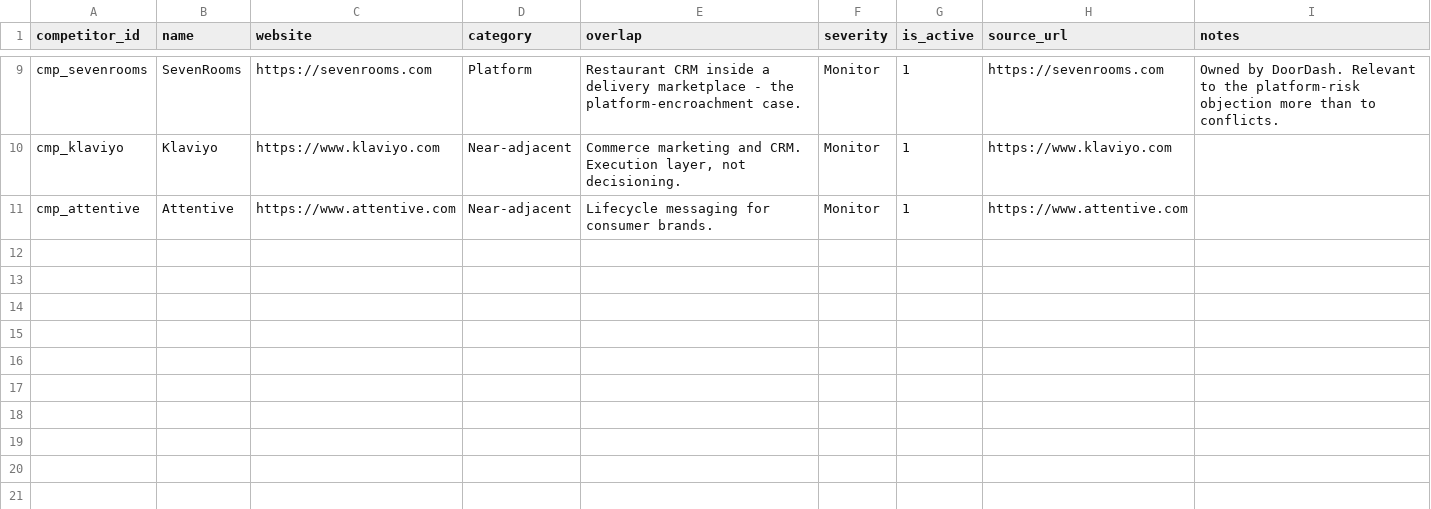
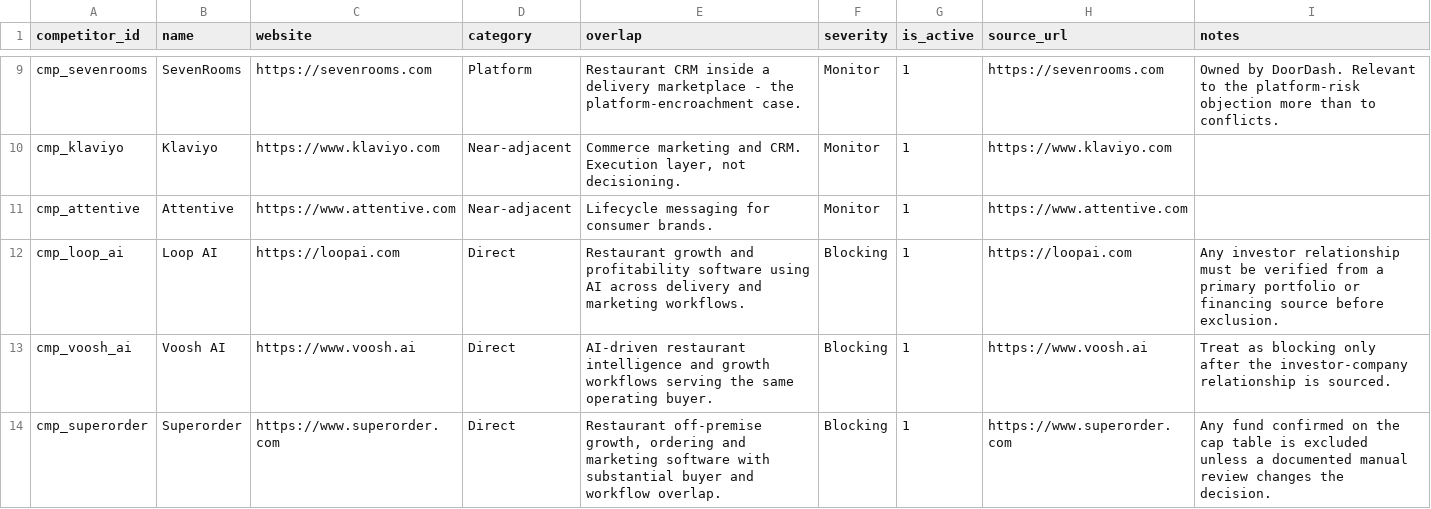
Before and after one commit to nikhilbhade/fundraising-crm-data-room, a CSV file: seed/competitors.csv, drawn as a sheet; only a part is shown, gaps mark what is left out.

```diff
--- a/seed/competitors.csv
+++ b/seed/competitors.csv
@@ -11 +11,4 @@ cmp_klaviyo,Klaviyo,https://www.klaviyo.com,Near-adjacent,"Commerce marketing an
 cmp_attentive,Attentive,https://www.attentive.com,Near-adjacent,"Lifecycle messaging for consumer brands.",Monitor,1,https://www.attentive.com,""
+cmp_loop_ai,Loop AI,https://loopai.com,Direct,"Restaurant growth and profitability software using AI across delivery and marketing workflows.",Blocking,1,https://loopai.com,"Any investor relationship must be verified from a primary portfolio or financing source before exclusion."
+cmp_voosh_ai,Voosh AI,https://www.voosh.ai,Direct,"AI-driven restaurant intelligence and growth workflows serving the same operating buyer.",Blocking,1,https://www.voosh.ai,"Treat as blocking only after the investor-company relationship is sourced."
+cmp_superorder,Superorder,https://www.superorder.com,Direct,"Restaurant off-premise growth, ordering and marketing software with substantial buyer and workflow overlap.",Blocking,1,https://www.superorder.com,"Any fund confirmed on the cap table is excluded unless a documented manual review changes the decision."
```
Also changed, not shown: seed/tasks.csv, 14 other files.
